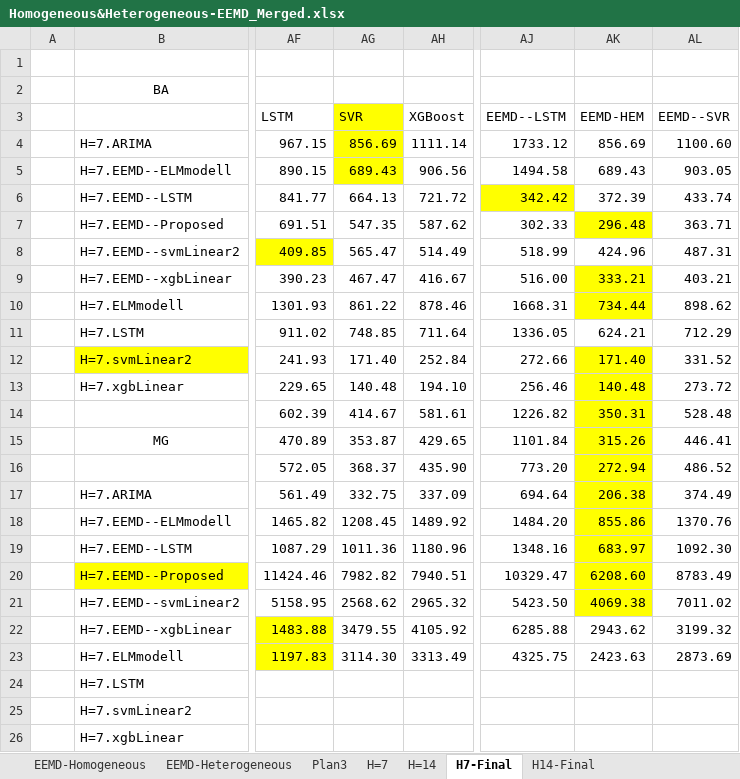
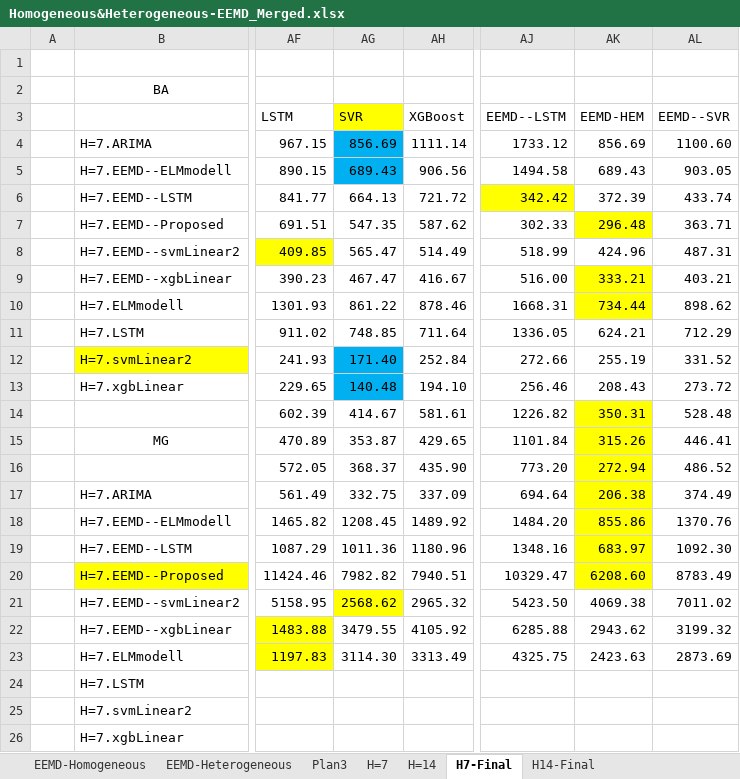
Before and after one commit to jhklarcher/2021-SPRINGER-COVID19-MOBILITY, an Excel workbook: Results/Homogeneous&Heterogeneous-EEMD_Merged.xlsx, sheet H7-Final, drawn as a sheet; only a part is shown, gaps mark what is left out; values as stored, in another font and other column widths than the file's, no borders; the diff names each change by its address in the sheet, - before the commit and + after, or states it on an @@ line.

```diff
--- a/Results/Homogeneous&Heterogeneous-EEMD_Merged.xlsx (sheet H7-Final)
+++ b/Results/Homogeneous&Heterogeneous-EEMD_Merged.xlsx (sheet H7-Final)
-AG4:AG5 fill: #FFFF00
+AG4:AG5 fill: #00B0F0
-AG12:AG13 fill: none
+AG12:AG13 fill: #00B0F0
-AK12: 171.40
+AK12: 255.19
-AK12:AK13 fill: #FFFF00
+AK12:AK13 fill: none
-AK13: 140.48
+AK13: 208.43
-AG21 fill: none
+AG21 fill: #FFFF00
-AK21 fill: #FFFF00
+AK21 fill: none
```
Also changed, not shown: sheet H=14, sheet H=7, sheet H14-Final, formulas that keep their value, 30 other files.
